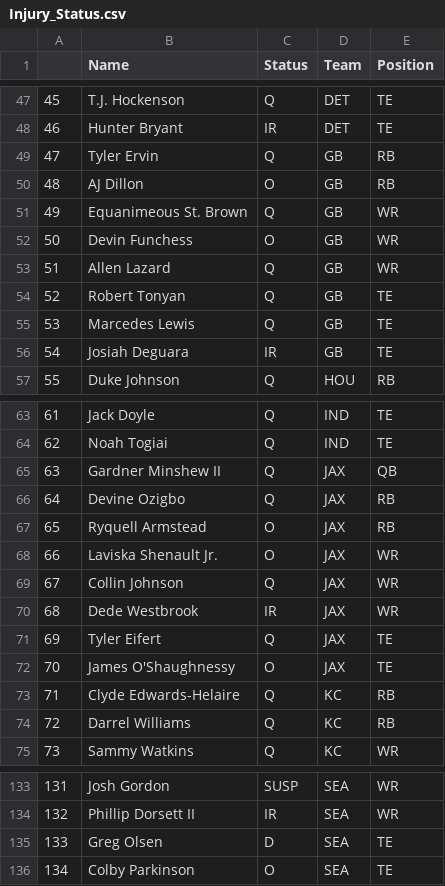
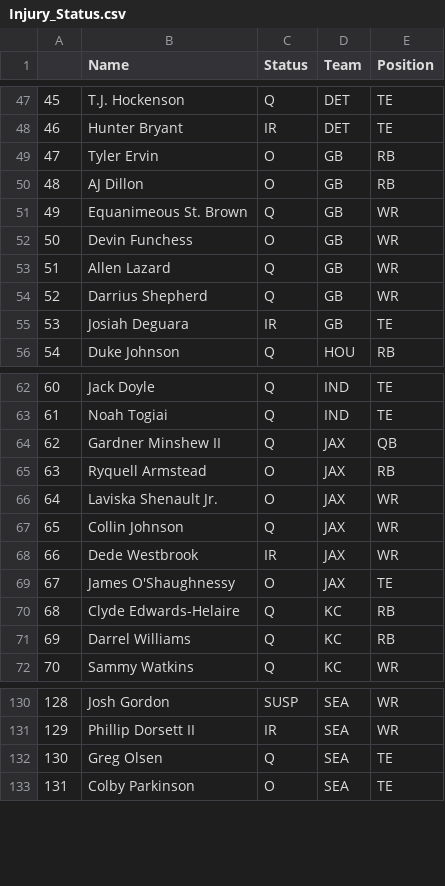
Before and after one commit to adunlop1234/NFL_Fantasy, a CSV file: Scraped/Injury_Status.csv, drawn as a sheet; only a part is shown, gaps mark what is left out; removed rows and columns are numbered as before the commit, all else as after; the diff names each change by its address in the sheet, - before the commit and + after, or states it on an @@ line.

```diff
--- a/Scraped/Injury_Status.csv
+++ b/Scraped/Injury_Status.csv
-C49 (Status): Q
+C49 (Status): O
-row 54: 52 | Robert Tonyan | Q | GB | TE
@@ column A renumbered from row 54 down @@
-B54 (Name): Marcedes Lewis
+B54 (Name): Darrius Shepherd
-E54 (Position): TE
+E54 (Position): WR
-row 66: 64 | Devine Ozigbo | Q | JAX | RB
-row 71: 69 | Tyler Eifert | Q | JAX | TE
-C132 (Status): D
+C132 (Status): Q
```
Also changed, not shown: Output/RB.csv, Output/TE.csv, 5 other files.
